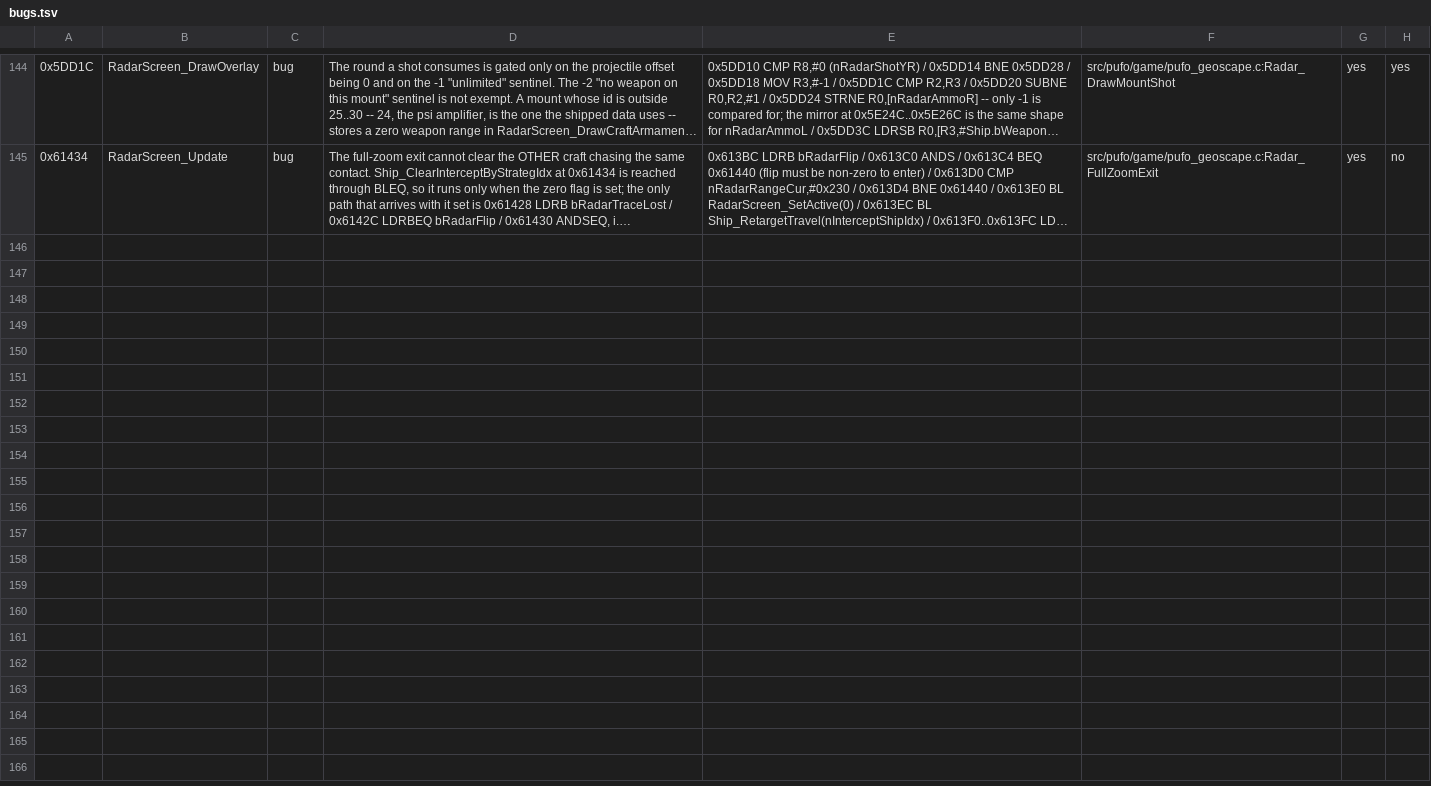
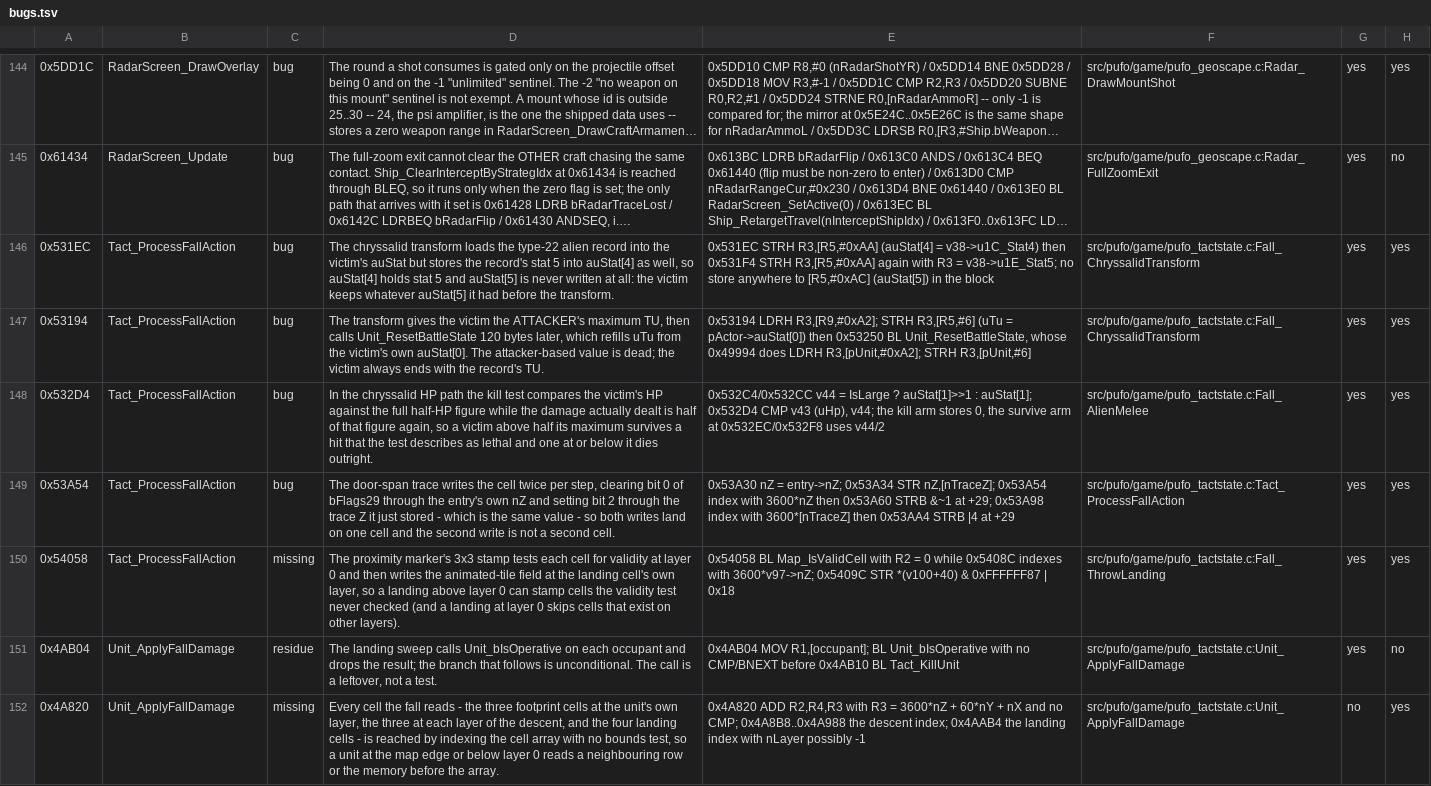
Before and after one commit to xrip/PocketUFO, a TSV file: docs/parity/bugs.tsv, drawn as a sheet; only a part is shown, gaps mark what is left out; long unchanged cells end in …; the diff names each change by its address in the sheet, - before the commit and + after, or states it on an @@ line.

```diff
--- a/docs/parity/bugs.tsv
+++ b/docs/parity/bugs.tsv
+row 146: 0x531EC | Tact_ProcessFallAction | bug | The chryssalid transform loads the type-22 alien record into the victim's auStat but stores the record's stat 5 into auStat[4] as well, so auStat[4] holds stat 5 and auStat[5] is never written at all: the victim keeps whatever auStat[5] it had before the transform. | 0x531EC STRH R3,[R5,#0xAA] (auStat[4] = v38->u1C_Stat4) then 0x531F4 STRH R3,[R5,#0xAA] again with R3 = v38->u1E_Stat5; no store anywhere to [R5,#0xAC] (auStat[5]) in the block | src/pufo/game/pufo_tactstate.c:Fall_ChryssalidTransform | yes | yes
+row 147: 0x53194 | Tact_ProcessFallAction | bug | The transform gives the victim the ATTACKER's maximum TU, then calls Unit_ResetBattleState 120 bytes later, which refills uTu from the victim's own auStat[0]. The attacker-based value is dead; the victim always ends with the record's TU. | 0x53194 LDRH R3,[R9,#0xA2]; STRH R3,[R5,#6] (uTu = pActor->auStat[0]) then 0x53250 BL Unit_ResetBattleState, whose 0x49994 does LDRH R3,[pUnit,#0xA2]; STRH R3,[pUnit,#6] | src/pufo/game/pufo_tactstate.c:Fall_ChryssalidTransform | yes | yes
+row 148: 0x532D4 | Tact_ProcessFallAction | bug | In the chryssalid HP path the kill test compares the victim's HP against the full half-HP figure while the damage actually dealt is half of that figure again, so a victim above half its maximum survives a hit that the test describes as lethal and one at or below it dies outright. | 0x532C4/0x532CC v44 = IsLarge ? auStat[1]>>1 : auStat[1]; 0x532D4 CMP v43 (uHp), v44; the kill arm stores 0, the survive arm at 0x532EC/0x532F8 uses v44/2 | src/pufo/game/pufo_tactstate.c:Fall_AlienMelee | yes | yes
+row 149: 0x53A54 | Tact_ProcessFallAction | bug | The door-span trace writes the cell twice per step, clearing bit 0 of bFlags29 through the entry's own nZ and setting bit 2 through the trace Z it just stored - which is the same value - so both writes land on one cell and the second write is not a second cell. | 0x53A30 nZ = entry->nZ; 0x53A34 STR nZ,[nTraceZ]; 0x53A54 index with 3600*nZ then 0x53A60 STRB &~1 at +29; 0x53A98 index with 3600*[nTraceZ] then 0x53AA4 STRB |4 at +29 | src/pufo/game/pufo_tactstate.c:Tact_ProcessFallAction | yes | yes
+row 150: 0x54058 | Tact_ProcessFallAction | missing | The proximity marker's 3x3 stamp tests each cell for validity at layer 0 and then writes the animated-tile field at the landing cell's own layer, so a landing above layer 0 can stamp cells the validity test never checked (and a landing at layer 0 skips cells that exist on other layers). | 0x54058 BL Map_IsValidCell with R2 = 0 while 0x5408C indexes with 3600*v97->nZ; 0x5409C STR *(v100+40) & 0xFFFFFF87 | 0x18 | src/pufo/game/pufo_tactstate.c:Fall_ThrowLanding | yes | yes
+row 151: 0x4AB04 | Unit_ApplyFallDamage | residue | The landing sweep calls Unit_bIsOperative on each occupant and drops the result; the branch that follows is unconditional. The call is a leftover, not a test. | 0x4AB04 MOV R1,[occupant]; BL Unit_bIsOperative with no CMP/BNEXT before 0x4AB10 BL Tact_KillUnit | src/pufo/game/pufo_tactstate.c:Unit_ApplyFallDamage | yes | no
+row 152: 0x4A820 | Unit_ApplyFallDamage | missing | Every cell the fall reads - the three footprint cells at the unit's own layer, the three at each layer of the descent, and the four landing cells - is reached by indexing the cell array with no bounds test, so a unit at the map edge or below layer 0 reads a neighbouring row or the memory before the array. | 0x4A820 ADD R2,R4,R3 with R3 = 3600*nZ + 60*nY + nX and no CMP; 0x4A8B8..0x4A988 the descent index; 0x4AAB4 the landing index with nLayer possibly -1 | src/pufo/game/pufo_tactstate.c:Unit_ApplyFallDamage | no | yes
```
Also changed, not shown: docs/parity/renames.tsv, 12 other files.
